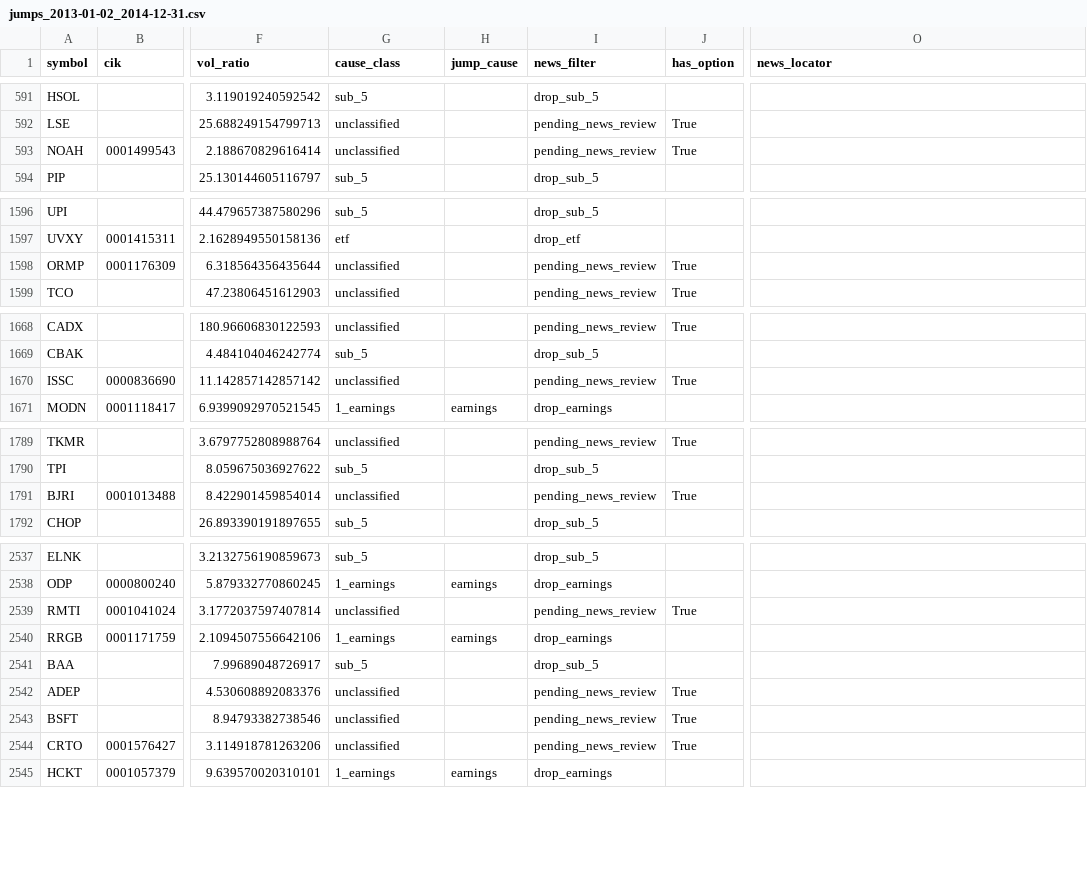
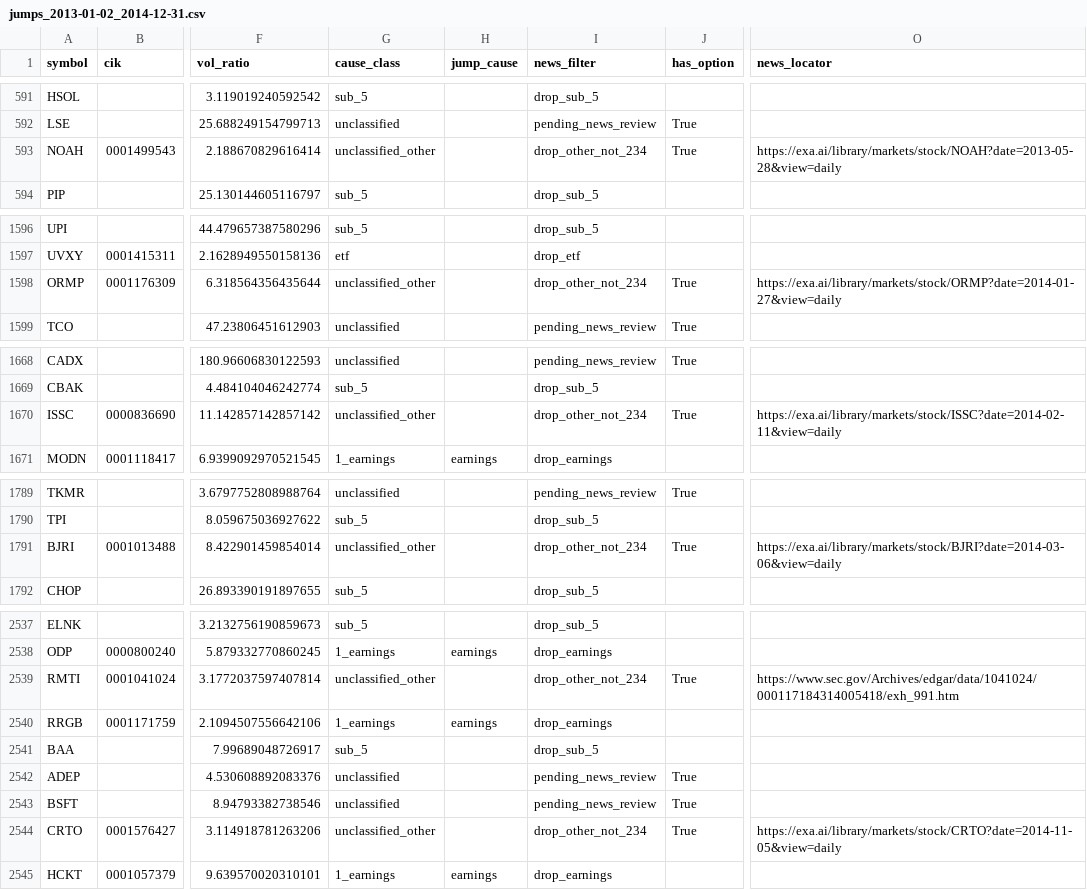
Before and after one commit to histidineARG/insider-option-patterns, a CSV file: results/price_jump_examine/jumps_2013-01-02_2014-12-31.csv, drawn as a sheet; only a part is shown, gaps mark what is left out; the diff covers the shown part only; the diff names each change by its address in the sheet, - before the commit and + after, or states it on an @@ line.

```diff
--- a/results/price_jump_examine/jumps_2013-01-02_2014-12-31.csv
+++ b/results/price_jump_examine/jumps_2013-01-02_2014-12-31.csv
-G593 (cause_class): unclassified
+G593 (cause_class): unclassified_other
-I593 (news_filter): pending_news_review
+I593 (news_filter): drop_other_not_234
-O593 (news_locator): (empty)
+O593 (news_locator): https://exa.ai/library/markets/stock/NOAH?date=2013-05-28&view=daily
-G1598 (cause_class): unclassified
+G1598 (cause_class): unclassified_other
-I1598 (news_filter): pending_news_review
+I1598 (news_filter): drop_other_not_234
-O1598 (news_locator): (empty)
+O1598 (news_locator): https://exa.ai/library/markets/stock/ORMP?date=2014-01-27&view=daily
-G1670 (cause_class): unclassified
+G1670 (cause_class): unclassified_other
-I1670 (news_filter): pending_news_review
+I1670 (news_filter): drop_other_not_234
-O1670 (news_locator): (empty)
+O1670 (news_locator): https://exa.ai/library/markets/stock/ISSC?date=2014-02-11&view=daily
-G1791 (cause_class): unclassified
+G1791 (cause_class): unclassified_other
-I1791 (news_filter): pending_news_review
+I1791 (news_filter): drop_other_not_234
-O1791 (news_locator): (empty)
+O1791 (news_locator): https://exa.ai/library/markets/stock/BJRI?date=2014-03-06&view=daily
-G2539 (cause_class): unclassified
+G2539 (cause_class): unclassified_other
-I2539 (news_filter): pending_news_review
+I2539 (news_filter): drop_other_not_234
-O2539 (news_locator): (empty)
+O2539 (news_locator): https://www.sec.gov/Archives/edgar/data/1041024/000117184314005418/exh_991.htm
-G2544 (cause_class): unclassified
+G2544 (cause_class): unclassified_other
-I2544 (news_filter): pending_news_review
+I2544 (news_filter): drop_other_not_234
-O2544 (news_locator): (empty)
+O2544 (news_locator): https://exa.ai/library/markets/stock/CRTO?date=2014-11-05&view=daily
```
Also changed, not shown: 9 edited cells elsewhere in this file, results/price_jump_examine/jumps_2015-01-02_2015-12-31.csv, results/price_jump_examine/jumps_2016-01-04_2016-12-30.csv, 15 other files.
